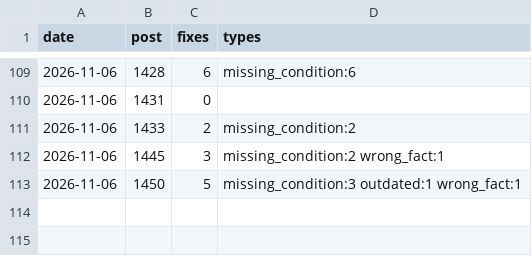
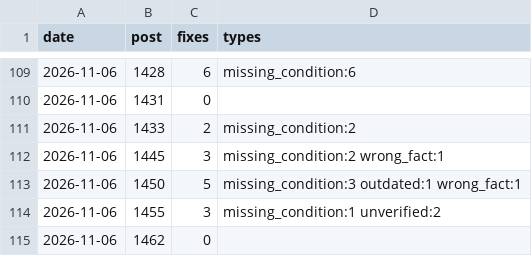
Before and after one commit to yoorimint/first-lab, a CSV file: automation/quality-log.csv, drawn as a sheet; only a part is shown, gaps mark what is left out; the diff names each change by its address in the sheet, - before the commit and + after, or states it on an @@ line.

```diff
--- a/automation/quality-log.csv
+++ b/automation/quality-log.csv
+row 114: 2026-11-06 | 1455 | 3 | missing_condition:1 unverified:2
+row 115: 2026-11-06 | 1462 | 0
```
Also changed, not shown: 6 other files.
